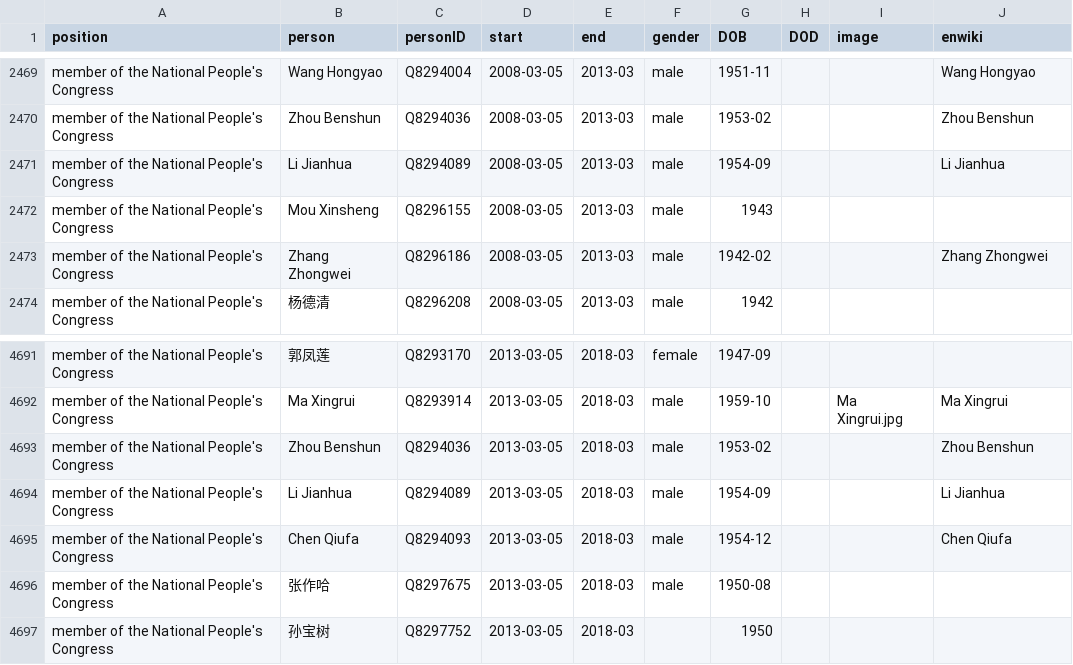
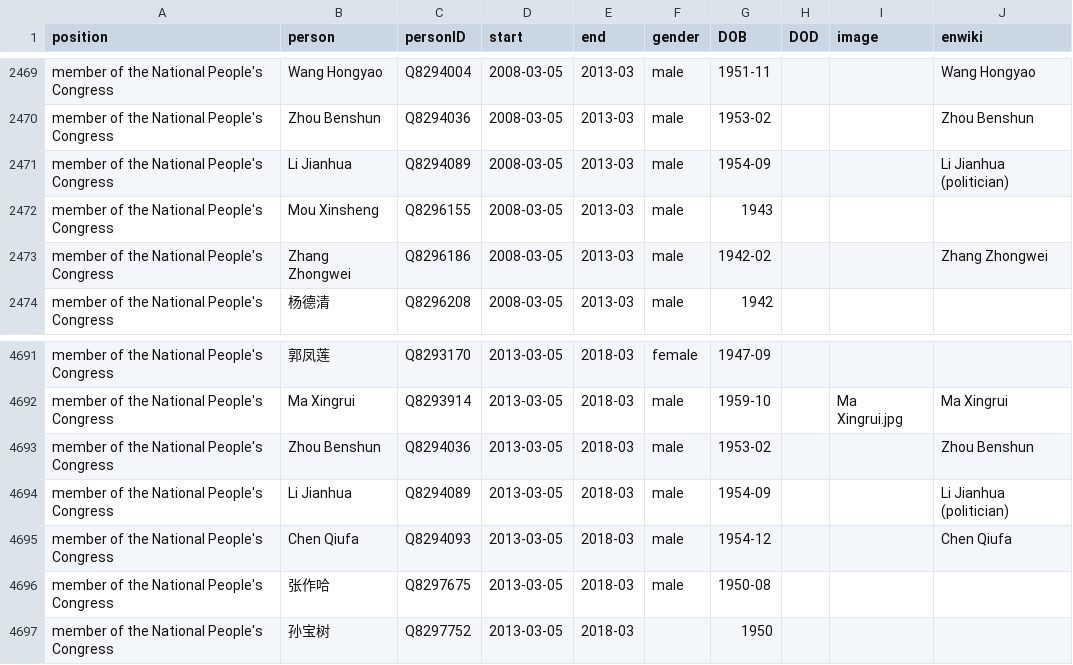
Before and after one commit to every-politician-scrapers/china-ministers, a CSV file: html/legislators.csv, drawn as a sheet; only a part is shown, gaps mark what is left out.

Commit message:
PCB update

```diff
--- a/html/legislators.csv
+++ b/html/legislators.csv
@@ -2470,3 +2470,3 @@ member of the National People's Congress,Wang Hongyao,Q8294004,2008-03-05,2013-0
 member of the National People's Congress,Zhou Benshun,Q8294036,2008-03-05,2013-03,male,1953-02,,,Zhou Benshun
-member of the National People's Congress,Li Jianhua,Q8294089,2008-03-05,2013-03,male,1954-09,,,Li Jianhua
+member of the National People's Congress,Li Jianhua,Q8294089,2008-03-05,2013-03,male,1954-09,,,Li Jianhua (politician)
 member of the National People's Congress,Mou Xinsheng,Q8296155,2008-03-05,2013-03,male,1943,,,
@@ -4693,3 +4693,3 @@ member of the National People's Congress,Ma Xingrui,Q8293914,2013-03-05,2018-03,
 member of the National People's Congress,Zhou Benshun,Q8294036,2013-03-05,2018-03,male,1953-02,,,Zhou Benshun
-member of the National People's Congress,Li Jianhua,Q8294089,2013-03-05,2018-03,male,1954-09,,,Li Jianhua
+member of the National People's Congress,Li Jianhua,Q8294089,2013-03-05,2018-03,male,1954-09,,,Li Jianhua (politician)
 member of the National People's Congress,Chen Qiufa,Q8294093,2013-03-05,2018-03,male,1954-12,,,Chen Qiufa
```
